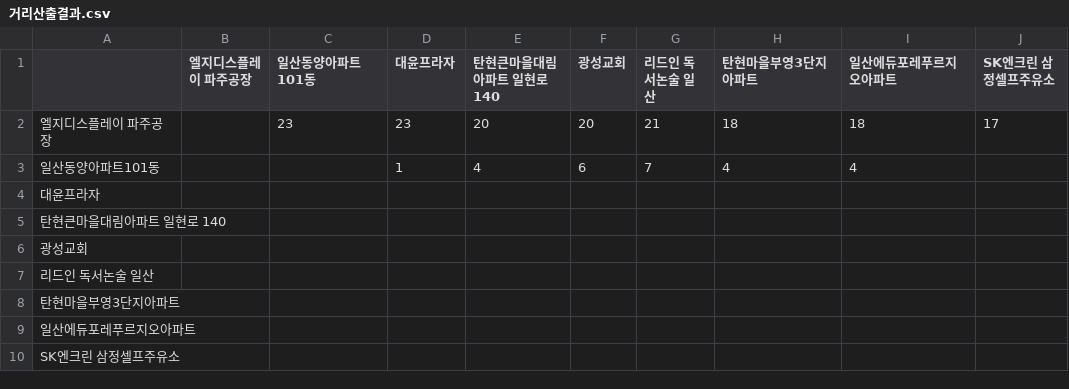
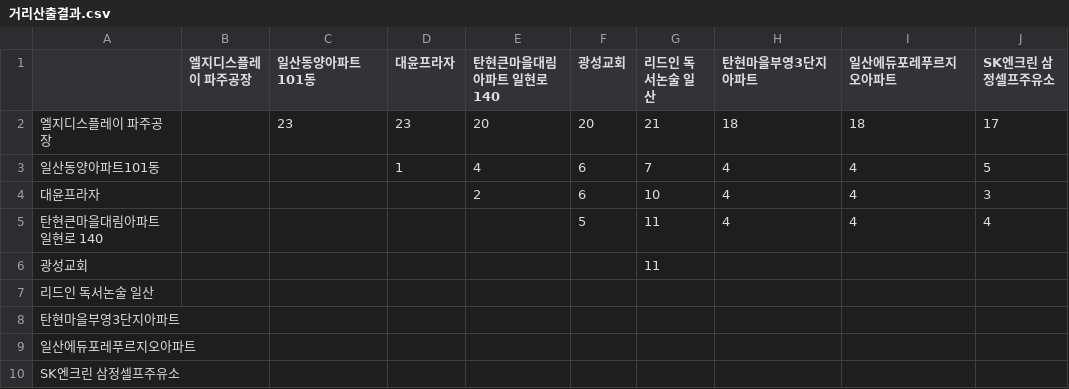
Before and after one commit to sgw0214/VSC, a CSV file: 거리산출결과.csv, drawn as a sheet.

Commit message:
--- Auto Git Commit ---

```diff
--- a/거리산출결과.csv
+++ b/거리산출결과.csv
@@ -2,6 +2,6 @@
 엘지디스플레이 파주공장,,23,23,20,20,21,18,18,17
-일산동양아파트101동,,,1,4,6,7,4,4,
-대윤프라자,,,,,,,,,
-탄현큰마을대림아파트 일현로 140,,,,,,,,,
-광성교회,,,,,,,,,
+일산동양아파트101동,,,1,4,6,7,4,4,5
+대윤프라자,,,,2,6,10,4,4,3
+탄현큰마을대림아파트 일현로 140,,,,,5,11,4,4,4
+광성교회,,,,,,11,,,
 리드인 독서논술 일산,,,,,,,,,
```
